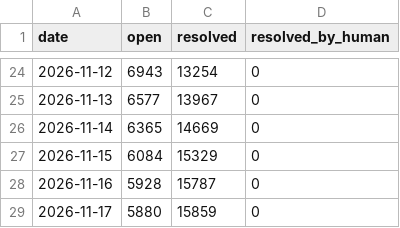
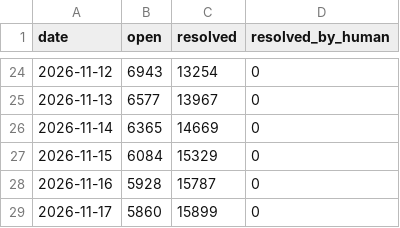
Before and after one commit to sholtomaud/aws-emulator-bug-tracker, a CSV file: agent_queue.csv, drawn as a sheet; only a part is shown, gaps mark what is left out.

```diff
--- a/agent_queue.csv
+++ b/agent_queue.csv
@@ -28,2 +28,2 @@ date,open,resolved,resolved_by_human
 2026-11-16,5928,15787,0
-2026-11-17,5880,15859,0
+2026-11-17,5860,15899,0
```
Also changed, not shown: 5 other files.
